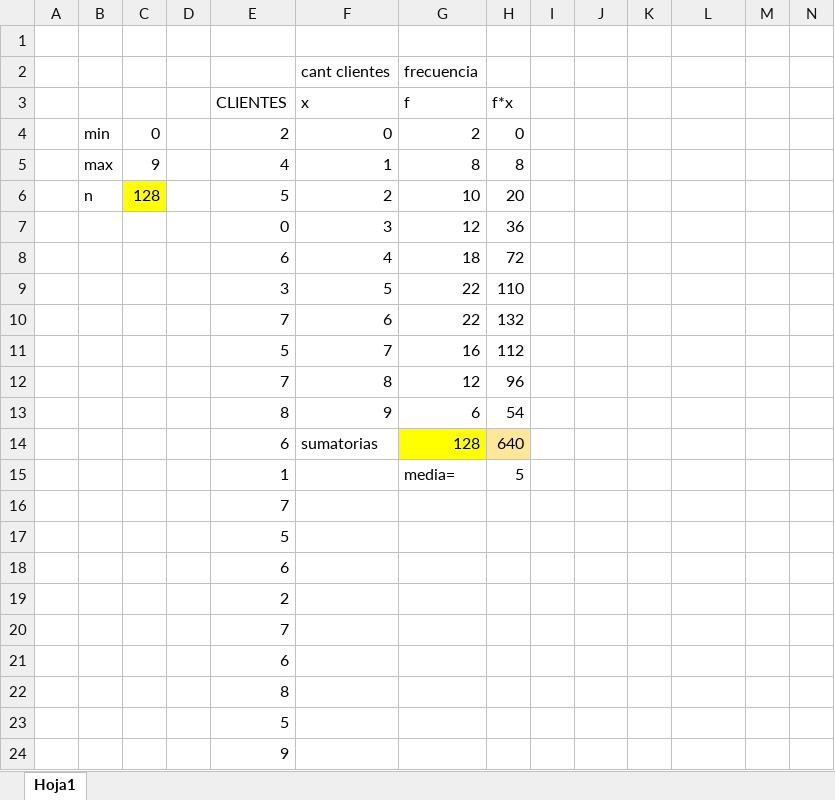
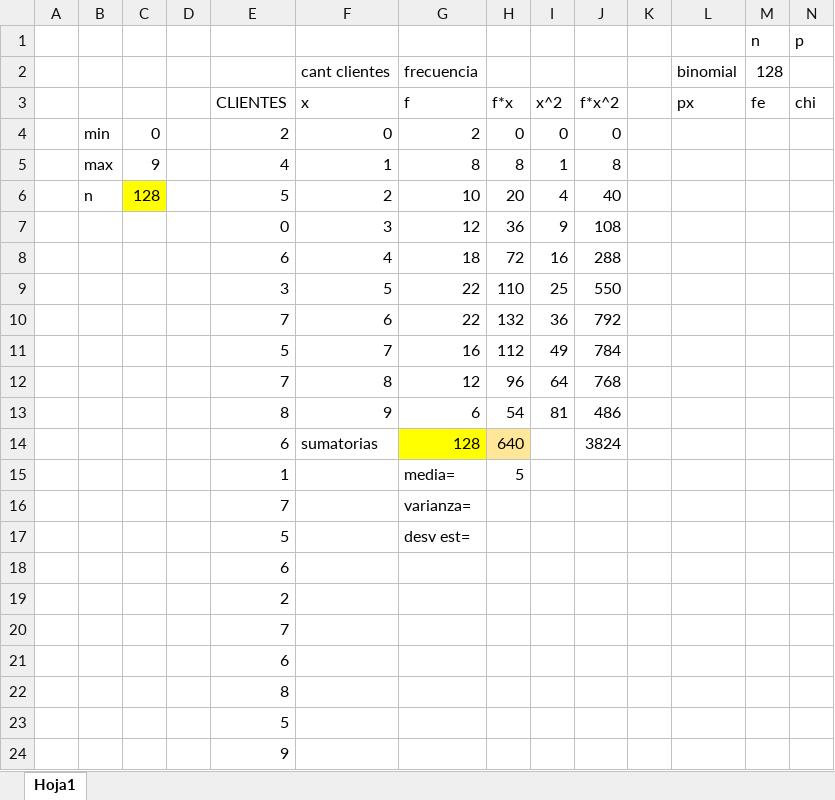
Before and after one commit to lctx/archivos, an Excel workbook: Libro1.xlsm, sheet Hoja1, drawn as a sheet; only a part is shown; values as stored, in another font and other column widths than the file's, no borders; charts and pictures not drawn; removed rows and columns are numbered as before the commit, all else as after; the diff names each change by its address in the sheet, - before the commit and + after, or states it on an @@ line.

```diff
--- a/Libro1.xlsm (sheet Hoja1)
+++ b/Libro1.xlsm (sheet Hoja1)
-row 1: (empty)
+row 1:  |  |  |  |  |  |  |  |  |  |  |  | n | p
-L2: (empty)
+L2: binomial
-M2 (n): (empty)
+M2 (n): 128
-row 3:  |  |  |  | CLIENTES | x | f | f*x
+row 3:  |  |  |  | CLIENTES | x | f | f*x | x^2 | f*x^2 |  | px | fe | chi
-I4: (empty)
+I4: 0
-J4: (empty)
+J4: 0
-I5: (empty)
+I5: 1
-J5: (empty)
+J5: 8
-I6: (empty)
+I6: 4
-J6: (empty)
+J6: 40
-I7: (empty)
+I7: 9
-J7: (empty)
+J7: 108
-I8: (empty)
+I8: 16
-J8: (empty)
+J8: 288
-I9: (empty)
+I9: 25
-J9: (empty)
+J9: 550
-I10: (empty)
+I10: 36
-J10: (empty)
+J10: 792
-I11: (empty)
+I11: 49
-J11: (empty)
+J11: 784
-I12: (empty)
+I12: 64
-J12: (empty)
+J12: 768
-I13: (empty)
+I13: 81
-J13: (empty)
+J13: 486
-J14: (empty)
+J14: 3824
-G16: (empty)
+G16: varianza=
-G17: (empty)
+G17: desv est=
```
Also changed, not shown: 2 other files.
